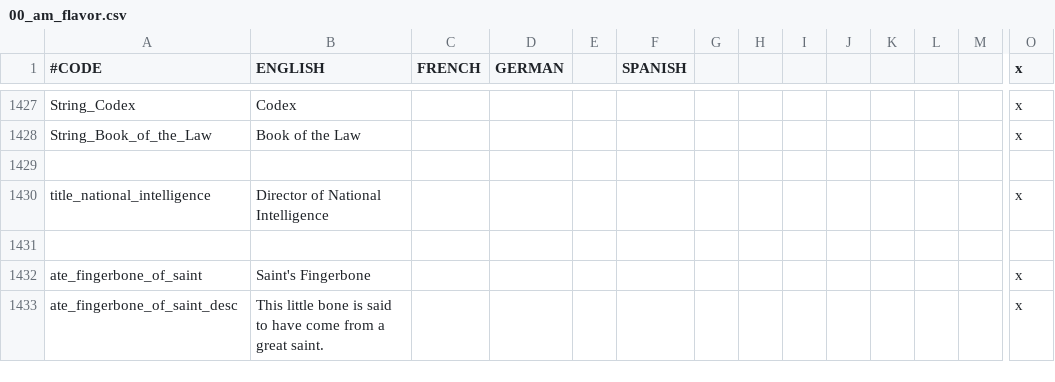
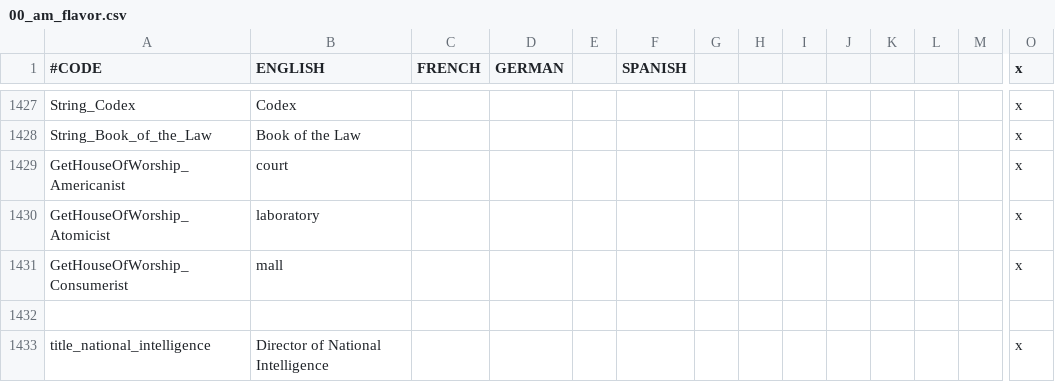
Before and after one commit to Ofaloaf/postapoc, a CSV file: After the End Fan Fork/localisation/00_am_flavor.csv, drawn as a sheet; only a part is shown, gaps mark what is left out; the shorter side is filled out with more unchanged rows; rows hold the shown columns only; the diff names each change by its address in the sheet, - before the commit and + after, or states it on an @@ line.

```diff
--- a/After the End Fan Fork/localisation/00_am_flavor.csv
+++ b/After the End Fan Fork/localisation/00_am_flavor.csv
+row 1429: GetHouseOfWorship_Americanist | court |  |  |  |  |  |  |  |  |  |  |  | x
+row 1430: GetHouseOfWorship_Atomicist | laboratory |  |  |  |  |  |  |  |  |  |  |  | x
+row 1431: GetHouseOfWorship_Consumerist | mall |  |  |  |  |  |  |  |  |  |  |  | x
```
Also changed, not shown: 1 other file.
